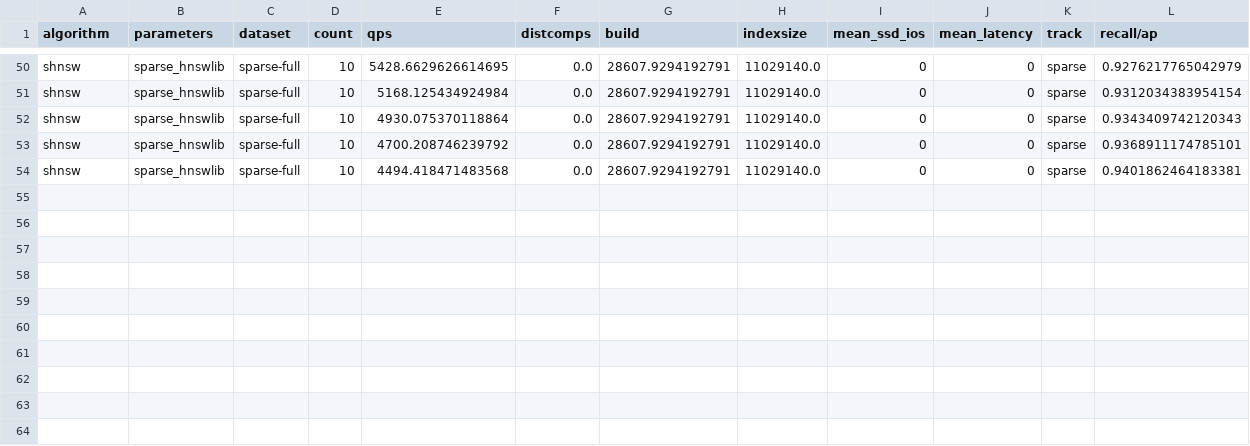
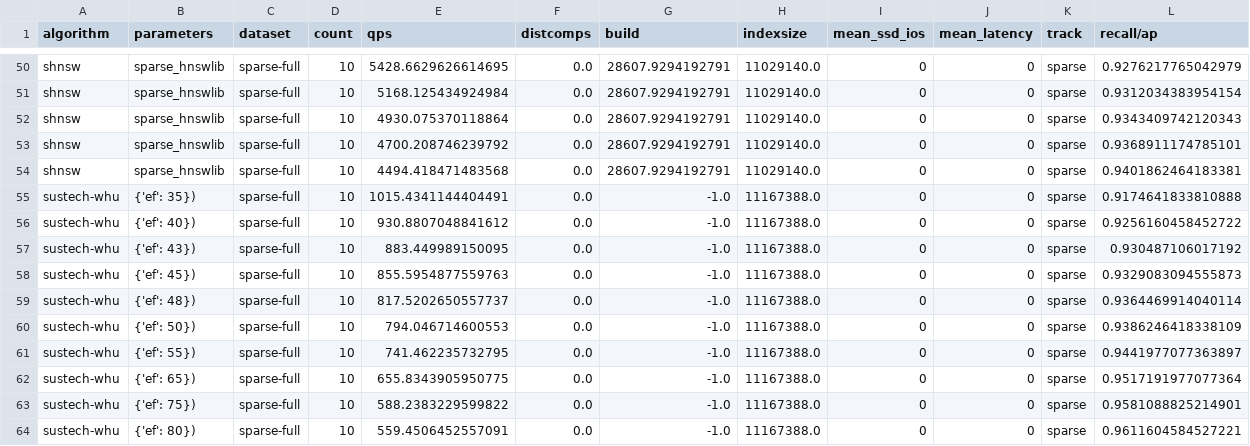
Before and after one commit to harsha-simhadri/big-ann-benchmarks, a CSV file: neurips23/sparse/res_public_queries_AzureD8lds_v5.csv, drawn as a sheet; only a part is shown, gaps mark what is left out; the diff names each change by its address in the sheet, - before the commit and + after, or states it on an @@ line.

Commit message:
backfill sustech-whu results on sparse-full public queries

```diff
--- a/neurips23/sparse/res_public_queries_AzureD8lds_v5.csv
+++ b/neurips23/sparse/res_public_queries_AzureD8lds_v5.csv
+row 55: sustech-whu | {'ef': 35}) | sparse-full | 10 | 1015.4341144404491 | 0.0 | -1.0 | 11167388.0 | 0 | 0 | sparse | 0.9174641833810888
+row 56: sustech-whu | {'ef': 40}) | sparse-full | 10 | 930.8807048841612 | 0.0 | -1.0 | 11167388.0 | 0 | 0 | sparse | 0.9256160458452722
+row 57: sustech-whu | {'ef': 43}) | sparse-full | 10 | 883.449989150095 | 0.0 | -1.0 | 11167388.0 | 0 | 0 | sparse | 0.930487106017192
+row 58: sustech-whu | {'ef': 45}) | sparse-full | 10 | 855.5954877559763 | 0.0 | -1.0 | 11167388.0 | 0 | 0 | sparse | 0.9329083094555873
+row 59: sustech-whu | {'ef': 48}) | sparse-full | 10 | 817.5202650557737 | 0.0 | -1.0 | 11167388.0 | 0 | 0 | sparse | 0.9364469914040114
+row 60: sustech-whu | {'ef': 50}) | sparse-full | 10 | 794.046714600553 | 0.0 | -1.0 | 11167388.0 | 0 | 0 | sparse | 0.9386246418338109
+row 61: sustech-whu | {'ef': 55}) | sparse-full | 10 | 741.462235732795 | 0.0 | -1.0 | 11167388.0 | 0 | 0 | sparse | 0.9441977077363897
+row 62: sustech-whu | {'ef': 65}) | sparse-full | 10 | 655.8343905950775 | 0.0 | -1.0 | 11167388.0 | 0 | 0 | sparse | 0.9517191977077364
+row 63: sustech-whu | {'ef': 75}) | sparse-full | 10 | 588.2383229599822 | 0.0 | -1.0 | 11167388.0 | 0 | 0 | sparse | 0.9581088825214901
+row 64: sustech-whu | {'ef': 80}) | sparse-full | 10 | 559.4506452557091 | 0.0 | -1.0 | 11167388.0 | 0 | 0 | sparse | 0.9611604584527221
```
Also changed, not shown: 1 other file.
